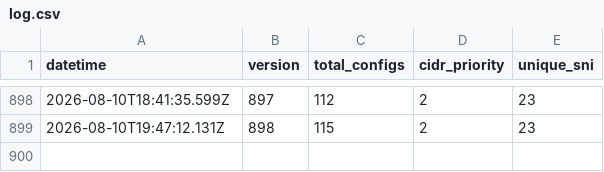
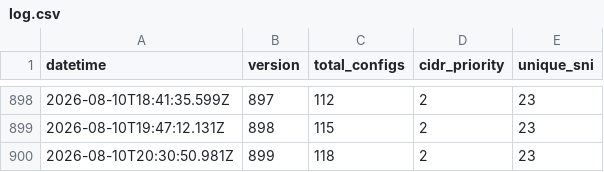
Before and after one commit to oikluchek/-, a CSV file: configs/log.csv, drawn as a sheet; only a part is shown, gaps mark what is left out.

```diff
--- a/configs/log.csv
+++ b/configs/log.csv
@@ -899 +899,2 @@ datetime,version,total_configs,cidr_priority,unique_sni
 2026-08-10T19:47:12.131Z,898,115,2,23
+2026-08-10T20:30:50.981Z,899,118,2,23
```
Also changed, not shown: configs/check_log.csv, 2 other files.
